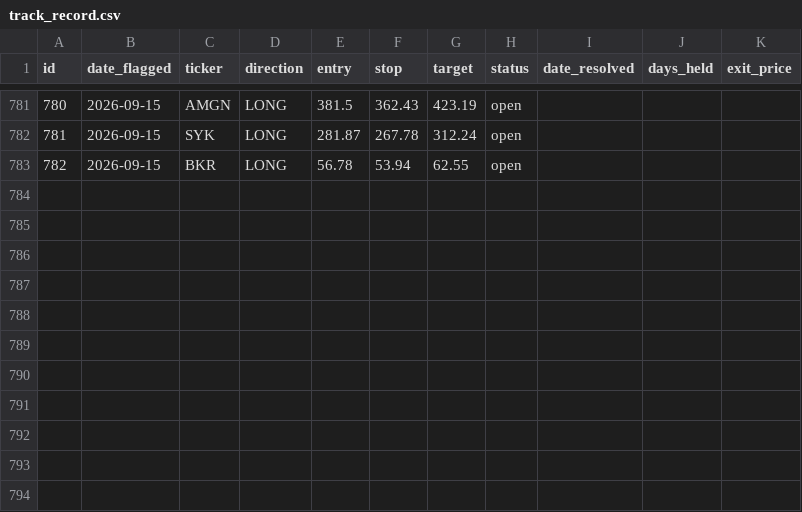
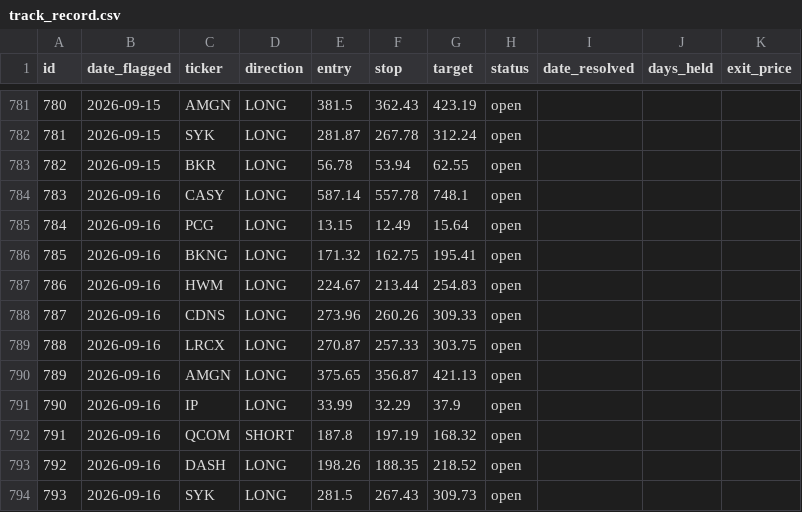
Before and after one commit to meskalinas23/stock-screener, a CSV file: reports/track_record.csv, drawn as a sheet; only a part is shown, gaps mark what is left out; the diff names each change by its address in the sheet, - before the commit and + after, or states it on an @@ line.

```diff
--- a/reports/track_record.csv
+++ b/reports/track_record.csv
+row 784: 783 | 2026-09-16 | CASY | LONG | 587.14 | 557.78 | 748.1 | open
+row 785: 784 | 2026-09-16 | PCG | LONG | 13.15 | 12.49 | 15.64 | open
+row 786: 785 | 2026-09-16 | BKNG | LONG | 171.32 | 162.75 | 195.41 | open
+row 787: 786 | 2026-09-16 | HWM | LONG | 224.67 | 213.44 | 254.83 | open
+row 788: 787 | 2026-09-16 | CDNS | LONG | 273.96 | 260.26 | 309.33 | open
+row 789: 788 | 2026-09-16 | LRCX | LONG | 270.87 | 257.33 | 303.75 | open
+row 790: 789 | 2026-09-16 | AMGN | LONG | 375.65 | 356.87 | 421.13 | open
+row 791: 790 | 2026-09-16 | IP | LONG | 33.99 | 32.29 | 37.9 | open
+row 792: 791 | 2026-09-16 | QCOM | SHORT | 187.8 | 197.19 | 168.32 | open
+row 793: 792 | 2026-09-16 | DASH | LONG | 198.26 | 188.35 | 218.52 | open
+row 794: 793 | 2026-09-16 | SYK | LONG | 281.5 | 267.43 | 309.73 | open
```
Also changed, not shown: 13 other files.
